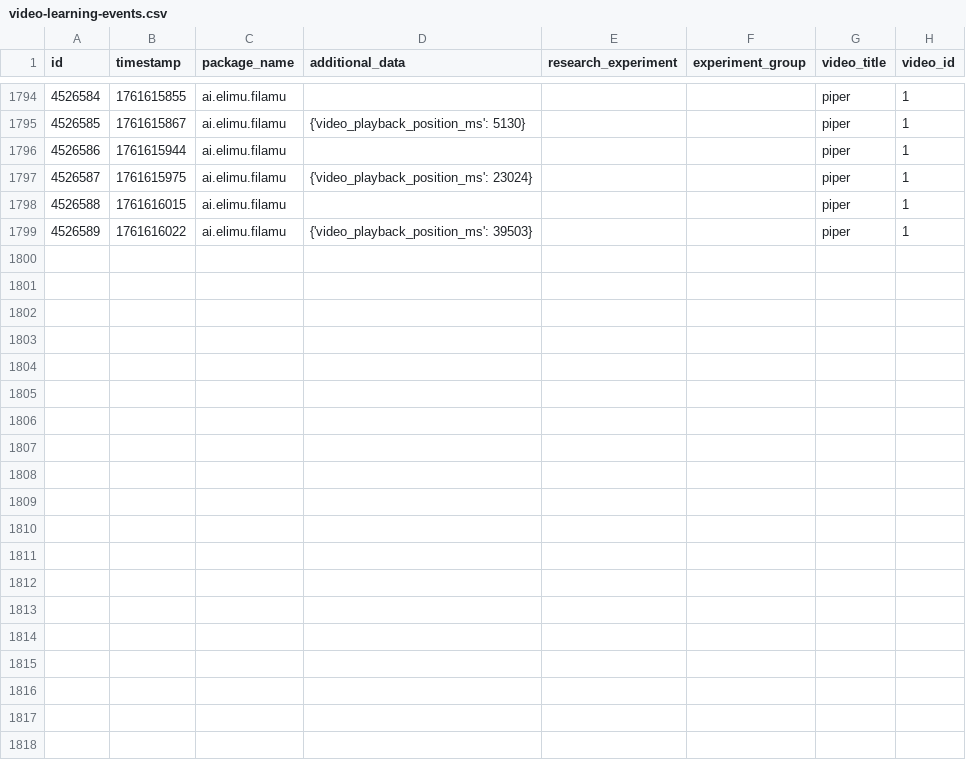
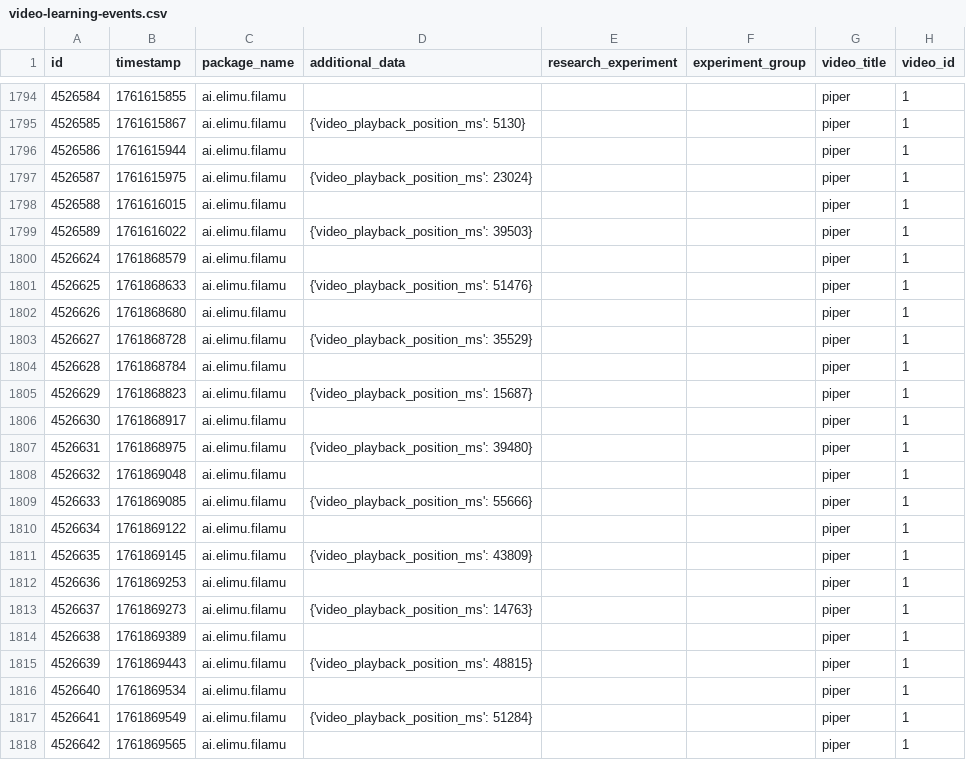
Before and after one commit to elimu-ai/ml-datasets, a CSV file: lang-TGL/student-id-11/video-learning-events.csv, drawn as a sheet; only a part is shown, gaps mark what is left out; the diff covers the shown part only; the diff names each change by its address in the sheet, - before the commit and + after, or states it on an @@ line.

```diff
--- a/lang-TGL/student-id-11/video-learning-events.csv
+++ b/lang-TGL/student-id-11/video-learning-events.csv
+row 1800: 4526624 | 1761868579 | ai.elimu.filamu |  |  |  | piper | 1
+row 1801: 4526625 | 1761868633 | ai.elimu.filamu | {'video_playback_position_ms': 51476} |  |  | piper | 1
+row 1802: 4526626 | 1761868680 | ai.elimu.filamu |  |  |  | piper | 1
+row 1803: 4526627 | 1761868728 | ai.elimu.filamu | {'video_playback_position_ms': 35529} |  |  | piper | 1
+row 1804: 4526628 | 1761868784 | ai.elimu.filamu |  |  |  | piper | 1
+row 1805: 4526629 | 1761868823 | ai.elimu.filamu | {'video_playback_position_ms': 15687} |  |  | piper | 1
+row 1806: 4526630 | 1761868917 | ai.elimu.filamu |  |  |  | piper | 1
+row 1807: 4526631 | 1761868975 | ai.elimu.filamu | {'video_playback_position_ms': 39480} |  |  | piper | 1
+row 1808: 4526632 | 1761869048 | ai.elimu.filamu |  |  |  | piper | 1
+row 1809: 4526633 | 1761869085 | ai.elimu.filamu | {'video_playback_position_ms': 55666} |  |  | piper | 1
+row 1810: 4526634 | 1761869122 | ai.elimu.filamu |  |  |  | piper | 1
+row 1811: 4526635 | 1761869145 | ai.elimu.filamu | {'video_playback_position_ms': 43809} |  |  | piper | 1
+row 1812: 4526636 | 1761869253 | ai.elimu.filamu |  |  |  | piper | 1
+row 1813: 4526637 | 1761869273 | ai.elimu.filamu | {'video_playback_position_ms': 14763} |  |  | piper | 1
+row 1814: 4526638 | 1761869389 | ai.elimu.filamu |  |  |  | piper | 1
+row 1815: 4526639 | 1761869443 | ai.elimu.filamu | {'video_playback_position_ms': 48815} |  |  | piper | 1
+row 1816: 4526640 | 1761869534 | ai.elimu.filamu |  |  |  | piper | 1
+row 1817: 4526641 | 1761869549 | ai.elimu.filamu | {'video_playback_position_ms': 51284} |  |  | piper | 1
+row 1818: 4526642 | 1761869565 | ai.elimu.filamu |  |  |  | piper | 1
```
Also changed, not shown: 15 added rows elsewhere in this file, lang-HIN/student-id-6/video-learning-events.csv, lang-TGL/student-id-10/video-learning-events.csv, 4 other files.
